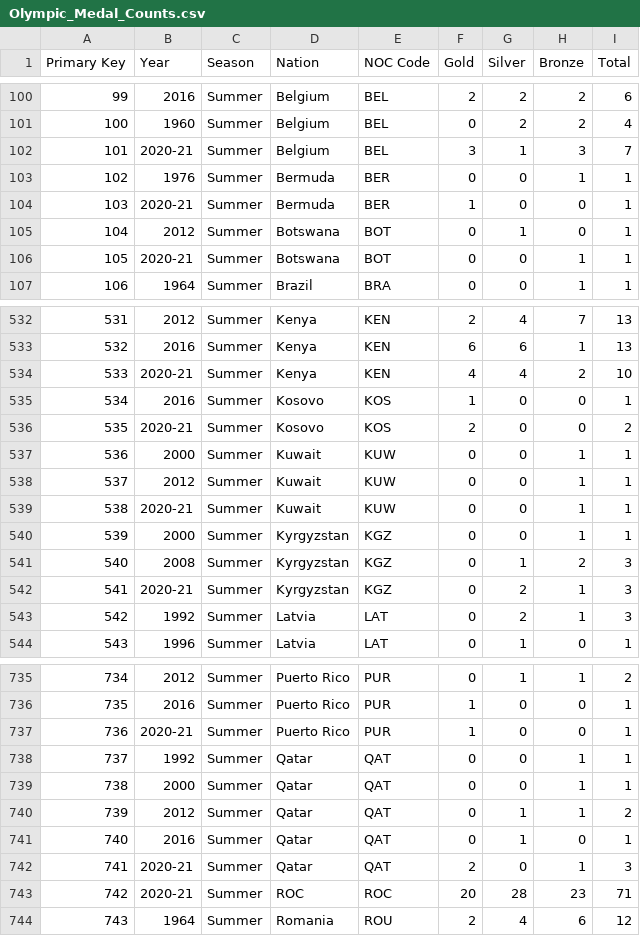
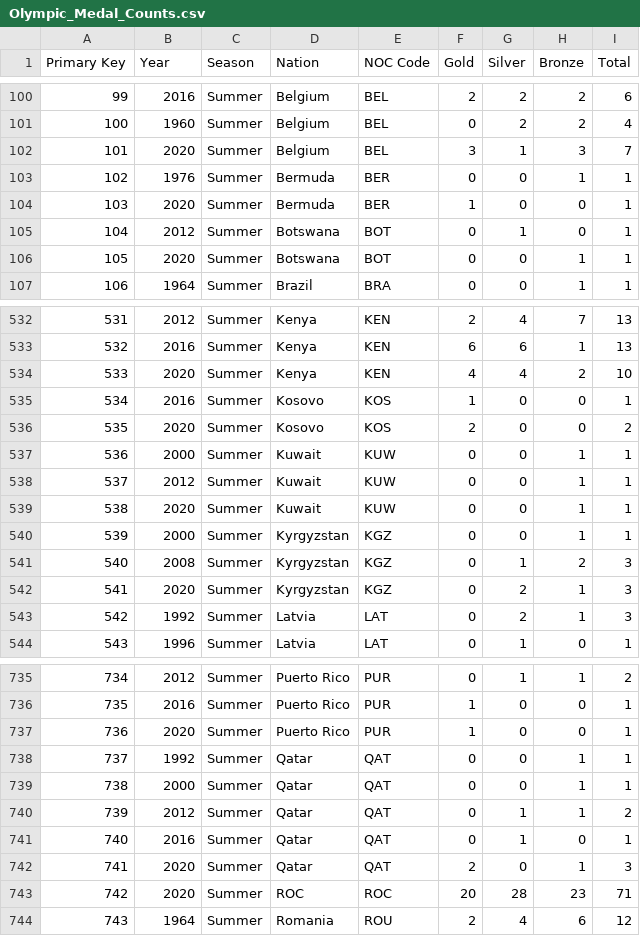
Before and after one commit to olympics2022/olympic_medal_analysis, a CSV file: Olympic_Medal_Counts.csv, drawn as a sheet; only a part is shown, gaps mark what is left out; the diff covers the shown part only.

Commit message:
changing 2020 format Medal Counts

```diff
--- a/Olympic_Medal_Counts.csv
+++ b/Olympic_Medal_Counts.csv
@@ -101,7 +101,7 @@ Primary Key,Year,Season,Nation,NOC Code,Gold,Silver,Bronze,Total
 100,1960,Summer,Belgium,BEL,0,2,2,4
-101,2020-21,Summer,Belgium,BEL,3,1,3,7
+101,2020,Summer,Belgium,BEL,3,1,3,7
 102,1976,Summer,Bermuda,BER,0,0,1,1
-103,2020-21,Summer,Bermuda,BER,1,0,0,1
+103,2020,Summer,Bermuda,BER,1,0,0,1
 104,2012,Summer,Botswana,BOT,0,1,0,1
-105,2020-21,Summer,Botswana,BOT,0,0,1,1
+105,2020,Summer,Botswana,BOT,0,0,1,1
 106,1964,Summer,Brazil,BRA,0,0,1,1
@@ -533,11 +533,11 @@ Primary Key,Year,Season,Nation,NOC Code,Gold,Silver,Bronze,Total
 532,2016,Summer,Kenya,KEN,6,6,1,13
-533,2020-21,Summer,Kenya,KEN,4,4,2,10
+533,2020,Summer,Kenya,KEN,4,4,2,10
 534,2016,Summer,Kosovo,KOS,1,0,0,1
-535,2020-21,Summer,Kosovo,KOS,2,0,0,2
+535,2020,Summer,Kosovo,KOS,2,0,0,2
 536,2000,Summer,Kuwait,KUW,0,0,1,1
 537,2012,Summer,Kuwait,KUW,0,0,1,1
-538,2020-21,Summer,Kuwait,KUW,0,0,1,1
+538,2020,Summer,Kuwait,KUW,0,0,1,1
 539,2000,Summer,Kyrgyzstan,KGZ,0,0,1,1
 540,2008,Summer,Kyrgyzstan,KGZ,0,1,2,3
-541,2020-21,Summer,Kyrgyzstan,KGZ,0,2,1,3
+541,2020,Summer,Kyrgyzstan,KGZ,0,2,1,3
 542,1992,Summer,Latvia,LAT,0,2,1,3
@@ -736,3 +736,3 @@ Primary Key,Year,Season,Nation,NOC Code,Gold,Silver,Bronze,Total
 735,2016,Summer,Puerto Rico,PUR,1,0,0,1
-736,2020-21,Summer,Puerto Rico,PUR,1,0,0,1
+736,2020,Summer,Puerto Rico,PUR,1,0,0,1
 737,1992,Summer,Qatar,QAT,0,0,1,1
@@ -741,4 +741,4 @@ Primary Key,Year,Season,Nation,NOC Code,Gold,Silver,Bronze,Total
 740,2016,Summer,Qatar,QAT,0,1,0,1
-741,2020-21,Summer,Qatar,QAT,2,0,1,3
-742,2020-21,Summer,ROC ,ROC,20,28,23,71
+741,2020,Summer,Qatar,QAT,2,0,1,3
+742,2020,Summer,ROC ,ROC,20,28,23,71
 743,1964,Summer,Romania,ROU,2,4,6,12
```
Also changed, not shown: 83 edited cells elsewhere in this file.
